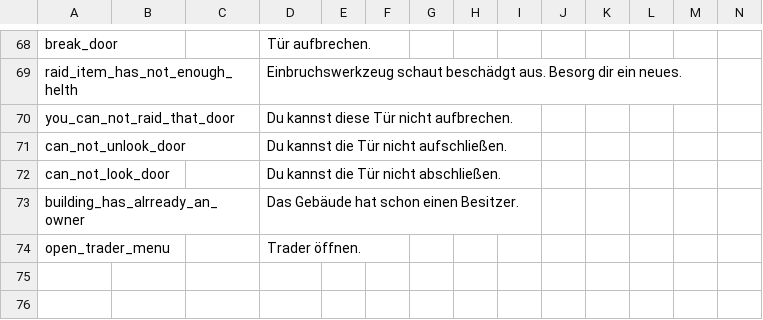
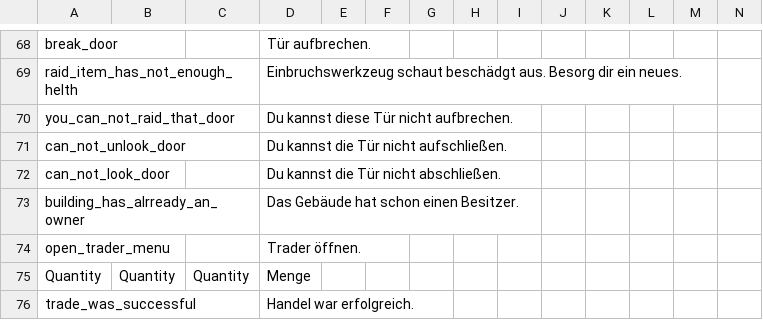
Before and after one commit to ihr-it-projekt/DayZLife, a CSV file: DayZLife/stringtable.csv, drawn as a sheet; only a part is shown, gaps mark what is left out; rows hold the shown columns only; the diff names each change by its address in the sheet, - before the commit and + after, or states it on an @@ line.

Commit message:
add server trade logic, get player house by identity

```diff
--- a/DayZLife/stringtable.csv
+++ b/DayZLife/stringtable.csv
+row 75: Quantity | Quantity | Quantity | Menge
+row 76: trade_was_successful |  |  | Handel war erfolgreich.
```
Also changed, not shown: 16 other files.
